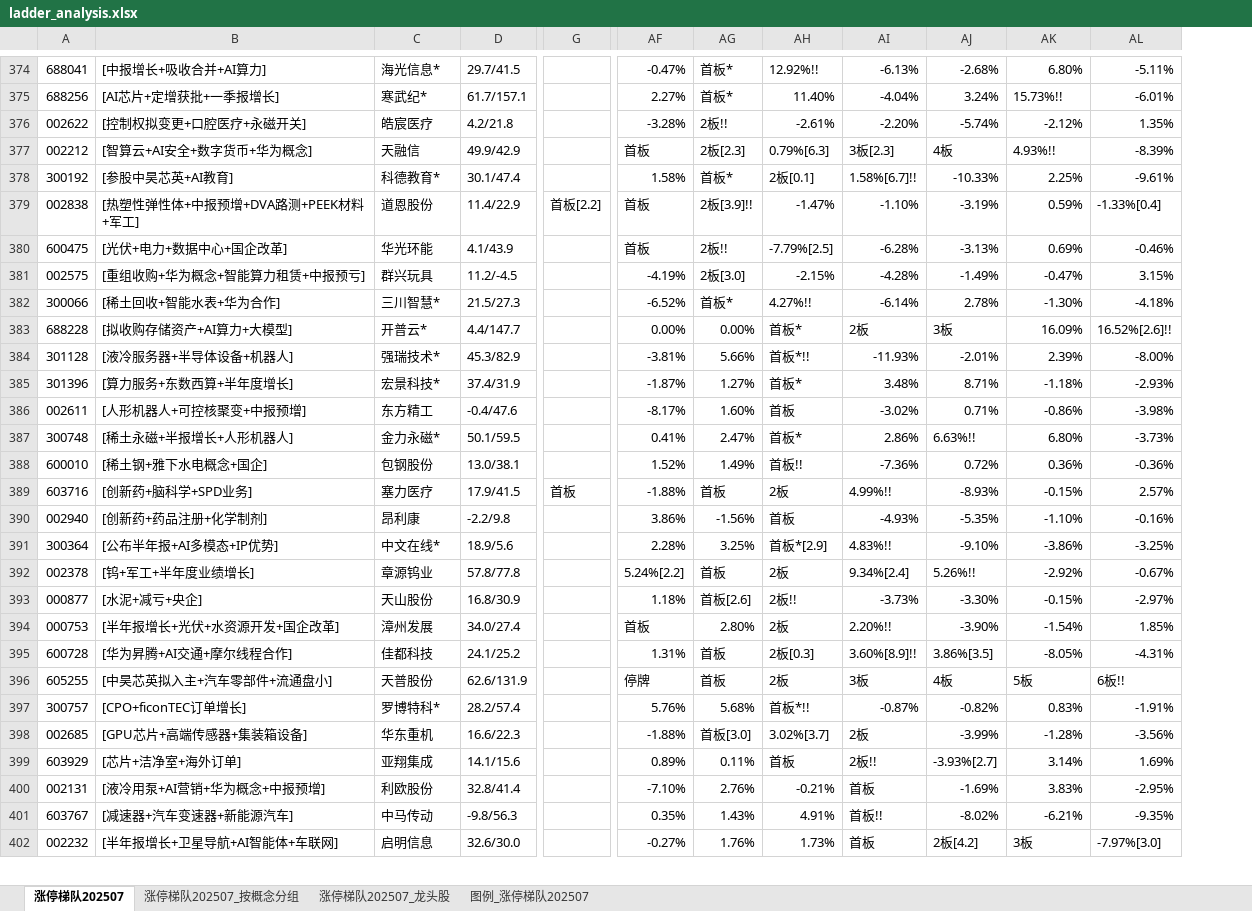
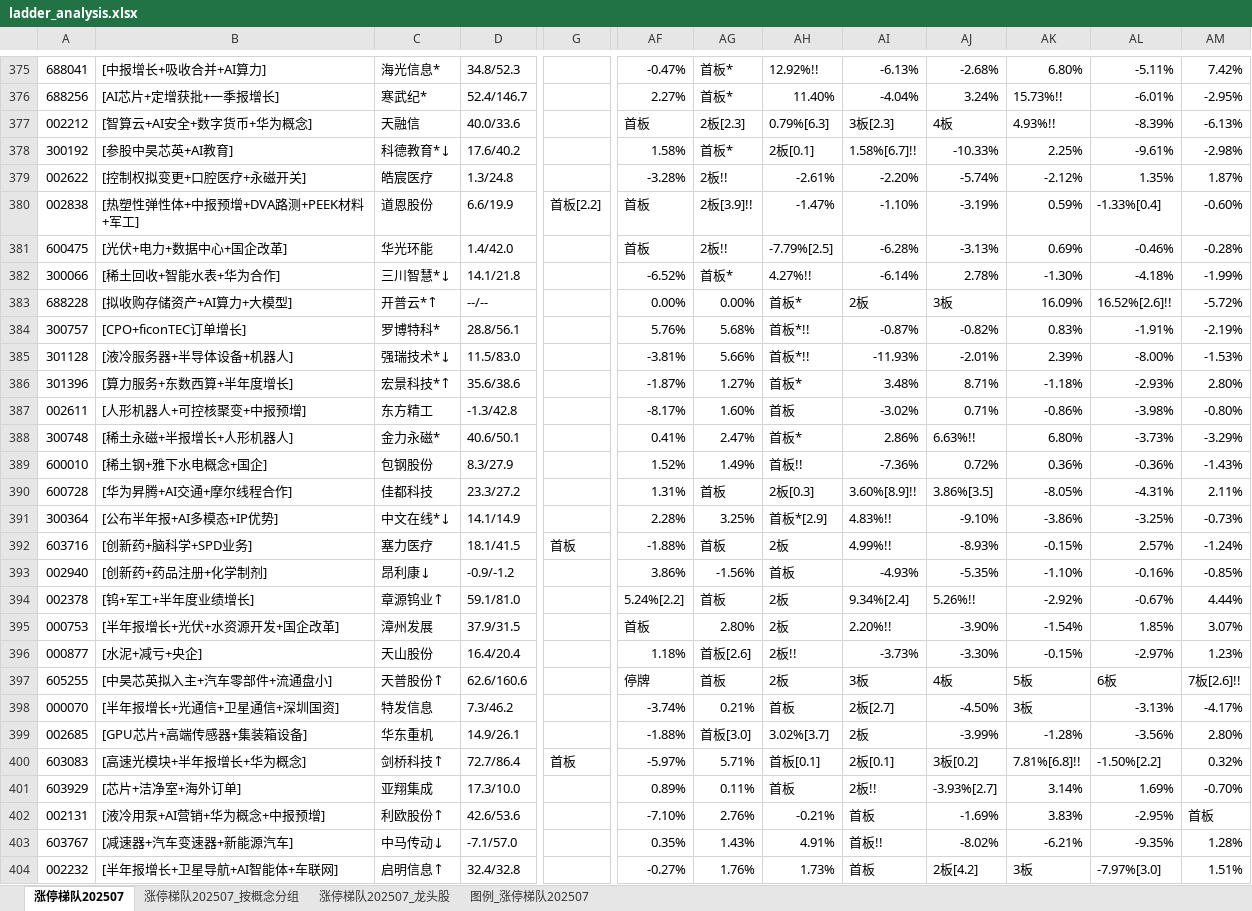
Before and after one commit to KealLiang/HardTrading, an Excel workbook: excel/ladder_analysis.xlsx, sheet 涨停梯队202507, drawn as a sheet; only a part is shown, gaps mark what is left out; values as stored, in another font and other column widths than the file's, no cell formats; removed rows and columns are numbered as before the commit, all else as after; rows hold the shown columns only; the diff covers the shown part only; the diff names each change by its address in the sheet, - before the commit and + after, or states it on an @@ line.

```diff
--- a/excel/ladder_analysis.xlsx (sheet 涨停梯队202507)
+++ b/excel/ladder_analysis.xlsx (sheet 涨停梯队202507)
-column D, rows 374-376: 29.7/41.5 | 61.7/157.1 | 4.2/21.8; rows 379-380: 11.4/22.9 | 4.1/43.9; rows 382-390: 21.5/27.3 | 4.4/147.7 | 45.3/82.9 | 37.4/31.9 | -0.4/47.6 | 50.1/59.5 | 13.0/38.1 | 17.9/41.5 | -2.2/9.8; rows 392-393: 57.8/77.8 | 16.8/30.9; row 396: 62.6/131.9; rows 398-402: 16.6/22.3 | 14.1/15.6 | 32.8/41.4 | -9.8/56.3 | 32.6/30.0
+column D, rows 375-376: 34.8/52.3 | 52.4/146.7; rows 379-383: 1.3/24.8 | 6.6/19.9 | 1.4/42.0 | 14.1/21.8 | --/--; rows 385-389: 11.5/83.0 | 35.6/38.6 | -1.3/42.8 | 40.6/50.1 | 8.3/27.9; rows 392-394: 18.1/41.5 | -0.9/-1.2 | 59.1/81.0; rows 396-397: 16.4/20.4 | 62.6/160.6; row 399: 14.9/26.1; rows 401-404: 17.3/10.0 | 42.6/53.6 | -7.1/57.0 | 32.4/32.8
+column AM, rows 375-376: 7.42% | -2.95%; rows 379-383: 1.87% | -0.60% | -0.28% | -1.99% | -5.72%; rows 385-389: -1.53% | 2.80% | -0.80% | -3.29% | -1.43%; rows 392-394: -1.24% | -0.85% | 4.44%; rows 396-397: 1.23% | 7板[2.6]!!; row 399: 2.80%; rows 401-404: -0.70% | 首板 | 1.28% | 1.51%
+row 378: 300192 | [参股中昊芯英+AI教育] | 科德教育*↓ | 17.6/40.2 |  | 1.58% | 首板* | 2板[0.1] | 1.58%[6.7]!! | -10.33% | 2.25% | -9.61% | -2.98%
-row 378: 300192 | [参股中昊芯英+AI教育] | 科德教育* | 30.1/47.4 |  | 1.58% | 首板* | 2板[0.1] | 1.58%[6.7]!! | -10.33% | 2.25% | -9.61%
@@ row 381 moved to row 371: 002575 @@
-C382: 三川智慧*
+C382: 三川智慧*↓
-C383: 开普云*
+C383: 开普云*↑
@@ row 397 moved to row 384: 300757 @@
-C385: 强瑞技术*
+C385: 强瑞技术*↓
-C386: 宏景科技*
+C386: 宏景科技*↑
@@ row 395 moved to row 390: 600728 @@
+row 391: 300364 | [公布半年报+AI多模态+IP优势] | 中文在线*↓ | 14.1/14.9 |  | 2.28% | 3.25% | 首板*[2.9] | 4.83%!! | -9.10% | -3.86% | -3.25% | -0.73%
-C393: 昂利康
+C393: 昂利康↓
-row 391: 300364 | [公布半年报+AI多模态+IP优势] | 中文在线* | 18.9/5.6 |  | 2.28% | 3.25% | 首板*[2.9] | 4.83%!! | -9.10% | -3.86% | -3.25%
-C394: 章源钨业
+C394: 章源钨业↑
@@ row 394 moved to row 395: 000753 @@
-C397: 天普股份
+C397: 天普股份↑
-AL397: 6板!!
+AL397: 6板
@@ row 407 moved to row 398: 000070 @@
+row 400: 603083 | [高速光模块+半年报增长+华为概念] | 剑桥科技↑ | 72.7/86.4 | 首板 | -5.97% | 5.71% | 首板[0.1] | 2板[0.1] | 3板[0.2] | 7.81%[6.8]!! | -1.50%[2.2] | 0.32%
-C402: 利欧股份
+C402: 利欧股份↑
-C403: 中马传动
+C403: 中马传动↓
-C404: 启明信息
+C404: 启明信息↑
```
Also changed, not shown: 47 added rows, 29 removed rows, 42 moved rows and 84 edited cells elsewhere in this sheet, sheet 涨停梯队202507_按概念分组, sheet 涨停梯队202507_龙头股, sheet 图例_涨停梯队202507, cell formats, excel/fupan_analysis.xlsx, excel/fupan_stocks.xlsx, 4 other files.
